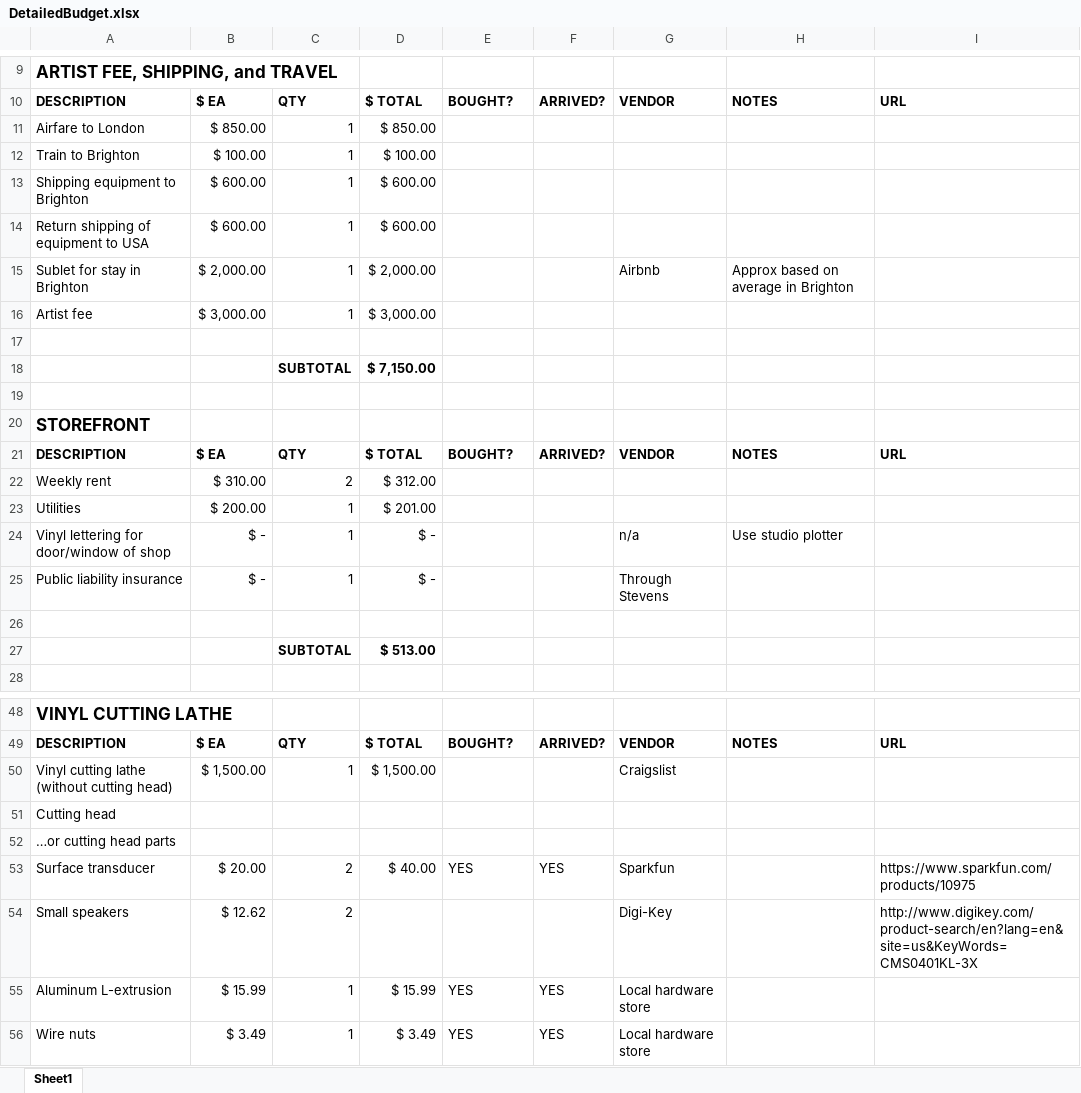
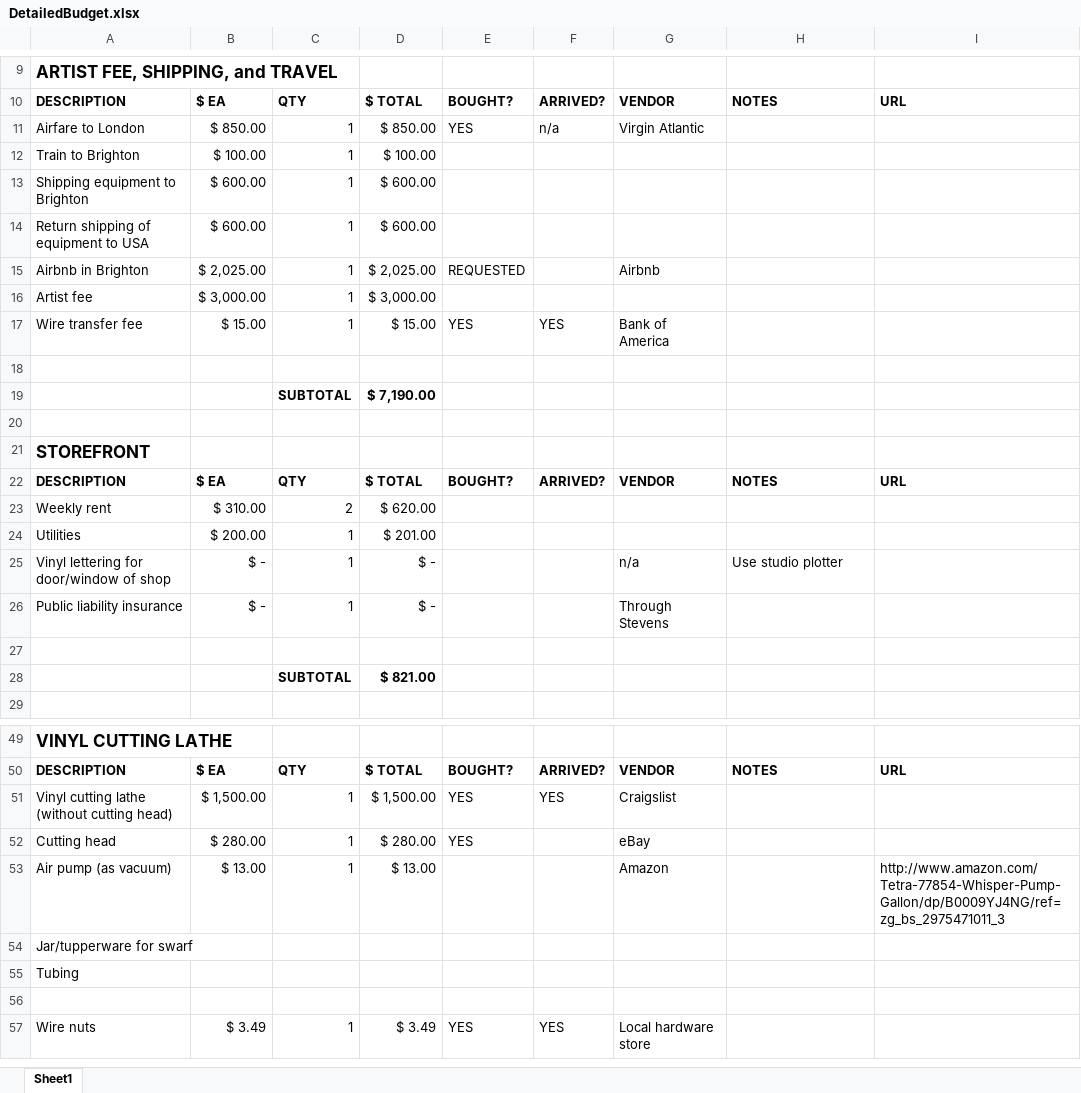
Before and after one commit to jeffThompson/WhiteNoiseBoutique, an Excel workbook: DetailedBudget.xlsx, sheet Sheet1, drawn as a sheet; only a part is shown, gaps mark what is left out; values as stored, in another font and other column widths than the file's, no borders; removed rows and columns are numbered as before the commit, all else as after; the diff covers the shown part only; the diff names each change by its address in the sheet, - before the commit and + after, or states it on an @@ line.

Commit message:
Revised prices, shipping info

```diff
--- a/DetailedBudget.xlsx (sheet Sheet1)
+++ b/DetailedBudget.xlsx (sheet Sheet1)
-E11: (empty)
+E11: YES
-F11: (empty)
+F11: n/a
-G11: (empty)
+G11: Virgin Atlantic
-row 15: Sublet for stay in Brighton | $ 2,000.00 | 1 | $ 2,000.00 |  |  | Airbnb | Approx based on average in Brighton
+row 15: Airbnb in Brighton | $ 2,025.00 | 1 | $ 2,025.00 | REQUESTED |  | Airbnb
+row 17: Wire transfer fee | $ 15.00 | 1 | $ 15.00 | YES | YES | Bank of America
-D19: $ 7,150.00
+D19: $ 7,190.00
-D23: $ 312.00
+D23: $ 620.00
-D28: $ 513.00
+D28: $ 821.00
-E51: (empty)
+E51: YES
-F51: (empty)
+F51: YES
+row 52: Cutting head | $ 280.00 | 1 | $ 280.00 | YES |  | eBay
+row 53: Air pump (as vacuum) | $ 13.00 | 1 | $ 13.00 |  |  | Amazon |  | http://www.amazon.com/Tetra-77854-Whisper-Pump-Gallon/dp/B0009YJ4NG/ref=zg_bs_2975471011_3
-A54: Cutting head
+A54: Jar/tupperware for swarf
-A55: …or cutting head parts
+A55: Tubing
-row 56: Surface transducer | $ 20.00 | 2 | $ 40.00 | YES | YES | Sparkfun |  | https://www.sparkfun.com/products/10975
+row 56: (empty)
-row 54: Small speakers | $ 12.62 | 2 |  |  |  | Digi-Key |  | http://www.digikey.com/product-search/en?lang=en&site=us&KeyWords=CMS0401KL-3X
-row 55: Aluminum L-extrusion | $ 15.99 | 1 | $ 15.99 | YES | YES | Local hardware store
```
Also changed, not shown: 3 added rows, 5 removed rows and 14 edited cells elsewhere in this sheet, formulas that keep their value.
